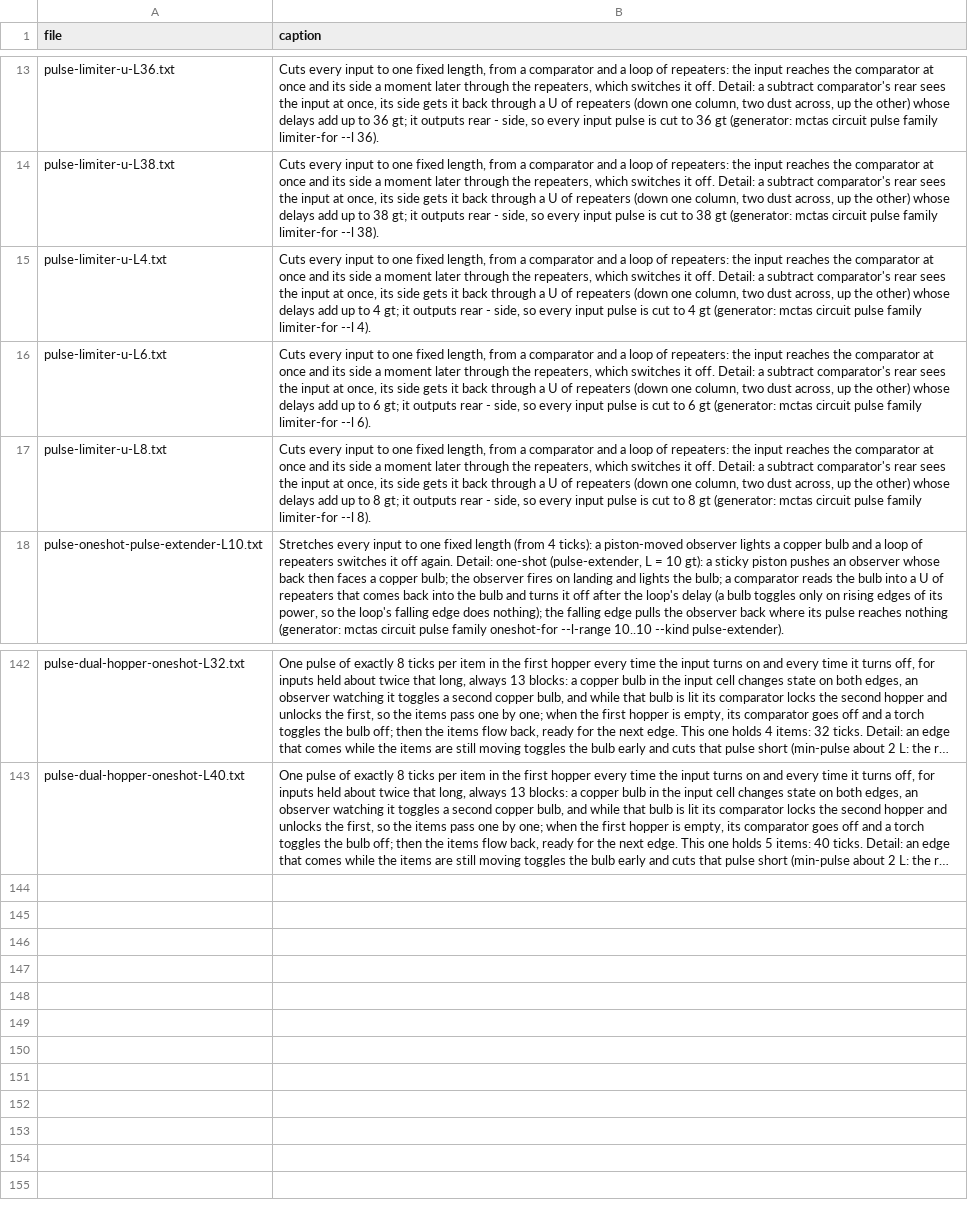
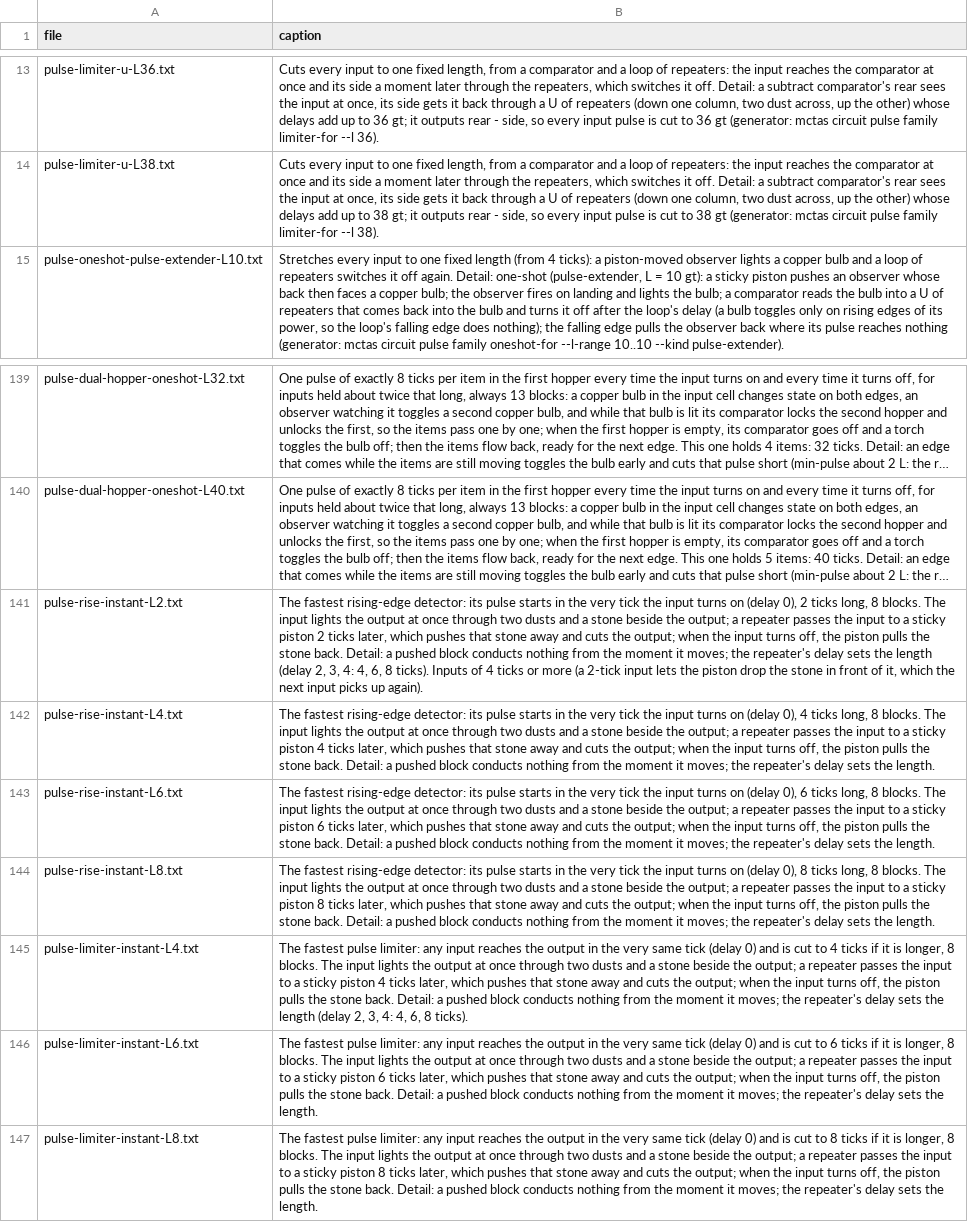
Before and after one commit to vjeux/minecraft-tas, a TSV file: designs/circuits/pulse/archive/captions.tsv, drawn as a sheet; only a part is shown, gaps mark what is left out; long unchanged cells end in …; removed rows and columns are numbered as before the commit, all else as after; the diff names each change by its address in the sheet, - before the commit and + after, or states it on an @@ line.

```diff
--- a/designs/circuits/pulse/archive/captions.tsv
+++ b/designs/circuits/pulse/archive/captions.tsv
-row 15: pulse-limiter-u-L4.txt | Cuts every input to one fixed length, from a comparator and a loop of repeaters: the input reaches the comparator at once and its side a moment later through the repeaters, which switches it off. Detail: a subtract comparator's rear sees the input at once, its side gets it back through a U of repeaters (down one column, two dust across, up the other) whose delays add up to 4 gt; it outputs rear - side, so every input pulse is cut to 4 gt (generator: mctas circuit pulse family limiter-for --l 4).
-row 16: pulse-limiter-u-L6.txt | Cuts every input to one fixed length, from a comparator and a loop of repeaters: the input reaches the comparator at once and its side a moment later through the repeaters, which switches it off. Detail: a subtract comparator's rear sees the input at once, its side gets it back through a U of repeaters (down one column, two dust across, up the other) whose delays add up to 6 gt; it outputs rear - side, so every input pulse is cut to 6 gt (generator: mctas circuit pulse family limiter-for --l 6).
-row 17: pulse-limiter-u-L8.txt | Cuts every input to one fixed length, from a comparator and a loop of repeaters: the input reaches the comparator at once and its side a moment later through the repeaters, which switches it off. Detail: a subtract comparator's rear sees the input at once, its side gets it back through a U of repeaters (down one column, two dust across, up the other) whose delays add up to 8 gt; it outputs rear - side, so every input pulse is cut to 8 gt (generator: mctas circuit pulse family limiter-for --l 8).
+row 141: pulse-rise-instant-L2.txt | The fastest rising-edge detector: its pulse starts in the very tick the input turns on (delay 0), 2 ticks long, 8 blocks. The input lights the output at once through two dusts and a stone beside the output; a repeater passes the input to a sticky piston 2 ticks later, which pushes that stone away and cuts the output; when the input turns off, the piston pulls the stone back. Detail: a pushed block conducts nothing from the moment it moves; the repeater's delay sets the length (delay 2, 3, 4: 4, 6, 8 ticks). Inputs of 4 ticks or more (a 2-tick input lets the piston drop the stone in front of it, which the next input picks up again).
+row 142: pulse-rise-instant-L4.txt | The fastest rising-edge detector: its pulse starts in the very tick the input turns on (delay 0), 4 ticks long, 8 blocks. The input lights the output at once through two dusts and a stone beside the output; a repeater passes the input to a sticky piston 4 ticks later, which pushes that stone away and cuts the output; when the input turns off, the piston pulls the stone back. Detail: a pushed block conducts nothing from the moment it moves; the repeater's delay sets the length.
+row 143: pulse-rise-instant-L6.txt | The fastest rising-edge detector: its pulse starts in the very tick the input turns on (delay 0), 6 ticks long, 8 blocks. The input lights the output at once through two dusts and a stone beside the output; a repeater passes the input to a sticky piston 6 ticks later, which pushes that stone away and cuts the output; when the input turns off, the piston pulls the stone back. Detail: a pushed block conducts nothing from the moment it moves; the repeater's delay sets the length.
+row 144: pulse-rise-instant-L8.txt | The fastest rising-edge detector: its pulse starts in the very tick the input turns on (delay 0), 8 ticks long, 8 blocks. The input lights the output at once through two dusts and a stone beside the output; a repeater passes the input to a sticky piston 8 ticks later, which pushes that stone away and cuts the output; when the input turns off, the piston pulls the stone back. Detail: a pushed block conducts nothing from the moment it moves; the repeater's delay sets the length.
+row 145: pulse-limiter-instant-L4.txt | The fastest pulse limiter: any input reaches the output in the very same tick (delay 0) and is cut to 4 ticks if it is longer, 8 blocks. The input lights the output at once through two dusts and a stone beside the output; a repeater passes the input to a sticky piston 4 ticks later, which pushes that stone away and cuts the output; when the input turns off, the piston pulls the stone back. Detail: a pushed block conducts nothing from the moment it moves; the repeater's delay sets the length (delay 2, 3, 4: 4, 6, 8 ticks).
+row 146: pulse-limiter-instant-L6.txt | The fastest pulse limiter: any input reaches the output in the very same tick (delay 0) and is cut to 6 ticks if it is longer, 8 blocks. The input lights the output at once through two dusts and a stone beside the output; a repeater passes the input to a sticky piston 6 ticks later, which pushes that stone away and cuts the output; when the input turns off, the piston pulls the stone back. Detail: a pushed block conducts nothing from the moment it moves; the repeater's delay sets the length.
+row 147: pulse-limiter-instant-L8.txt | The fastest pulse limiter: any input reaches the output in the very same tick (delay 0) and is cut to 8 ticks if it is longer, 8 blocks. The input lights the output at once through two dusts and a stone beside the output; a repeater passes the input to a sticky piston 8 ticks later, which pushes that stone away and cuts the output; when the input turns off, the piston pulls the stone back. Detail: a pushed block conducts nothing from the moment it moves; the repeater's delay sets the length.
```
Also changed, not shown: designs/circuits/catalog.tsv, designs/circuits/pulse/archive/verdicts.tsv, 20 other files.
